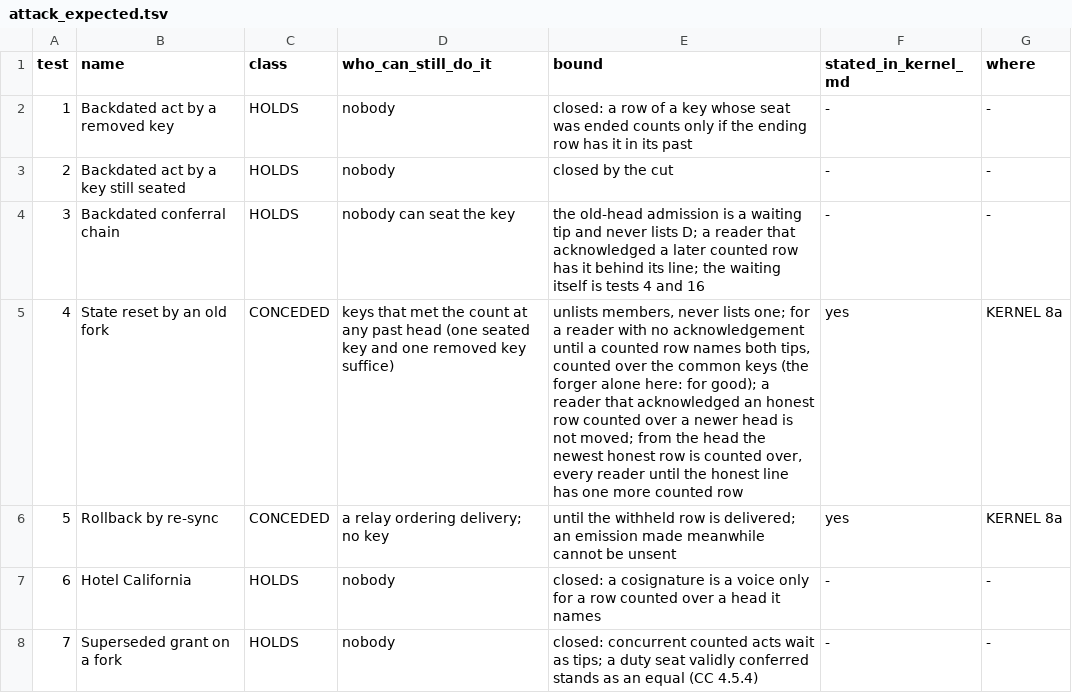
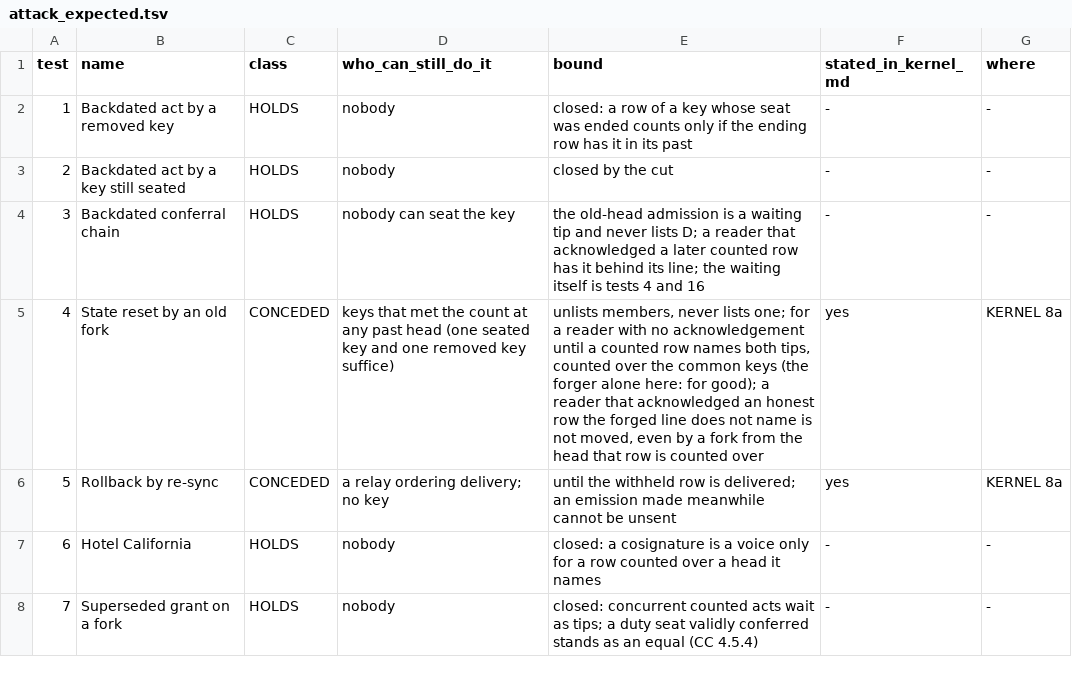
Before and after one commit to CIRISAI/CIRISKernel, a TSV file: models/causal_kernel/attack_expected.tsv, drawn as a sheet; only a part is shown.

```diff
--- a/models/causal_kernel/attack_expected.tsv
+++ b/models/causal_kernel/attack_expected.tsv
@@ -4,3 +4,3 @@ test	name	class	who_can_still_do_it	bound	stated_in_kernel_md	where
 3	Backdated conferral chain	HOLDS	nobody can seat the key	the old-head admission is a waiting tip and never lists D; a reader that acknowledged a later counted row has it behind its line; the waiting itself is tests 4 and 16	-	-
-4	State reset by an old fork	CONCEDED	keys that met the count at any past head (one seated key and one removed key suffice)	unlists members, never lists one; for a reader with no acknowledgement until a counted row names both tips, counted over the common keys (the forger alone here: for good); a reader that acknowledged an honest row counted over a newer head is not moved; from the head the newest honest row is counted over, every reader until the honest line has one more counted row	yes	KERNEL 8a
+4	State reset by an old fork	CONCEDED	keys that met the count at any past head (one seated key and one removed key suffice)	unlists members, never lists one; for a reader with no acknowledgement until a counted row names both tips, counted over the common keys (the forger alone here: for good); a reader that acknowledged an honest row the forged line does not name is not moved, even by a fork from the head that row is counted over	yes	KERNEL 8a
 5	Rollback by re-sync	CONCEDED	a relay ordering delivery; no key	until the withheld row is delivered; an emission made meanwhile cannot be unsent	yes	KERNEL 8a
```
Also changed, not shown: 37 other files.
